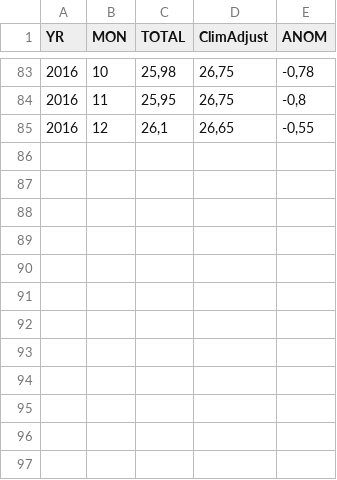
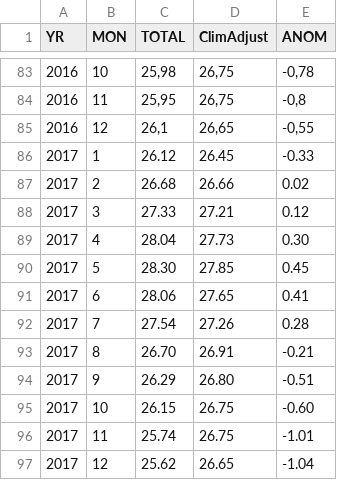
Before and after one commit to andrey-alexandre/PerLog, a CSV file: Dados/ONI.csv, drawn as a sheet; only a part is shown, gaps mark what is left out; the diff names each change by its address in the sheet, - before the commit and + after, or states it on an @@ line.

```diff
--- a/Dados/ONI.csv
+++ b/Dados/ONI.csv
+row 86: 2017 | 1 | 26.12 | 26.45 | -0.33
+row 87: 2017 | 2 | 26.68 | 26.66 | 0.02
+row 88: 2017 | 3 | 27.33 | 27.21 | 0.12
+row 89: 2017 | 4 | 28.04 | 27.73 | 0.30
+row 90: 2017 | 5 | 28.30 | 27.85 | 0.45
+row 91: 2017 | 6 | 28.06 | 27.65 | 0.41
+row 92: 2017 | 7 | 27.54 | 27.26 | 0.28
+row 93: 2017 | 8 | 26.70 | 26.91 | -0.21
+row 94: 2017 | 9 | 26.29 | 26.80 | -0.51
+row 95: 2017 | 10 | 26.15 | 26.75 | -0.60
+row 96: 2017 | 11 | 25.74 | 26.75 | -1.01
+row 97: 2017 | 12 | 25.62 | 26.65 | -1.04
```
Also changed, not shown: 18 other files.
